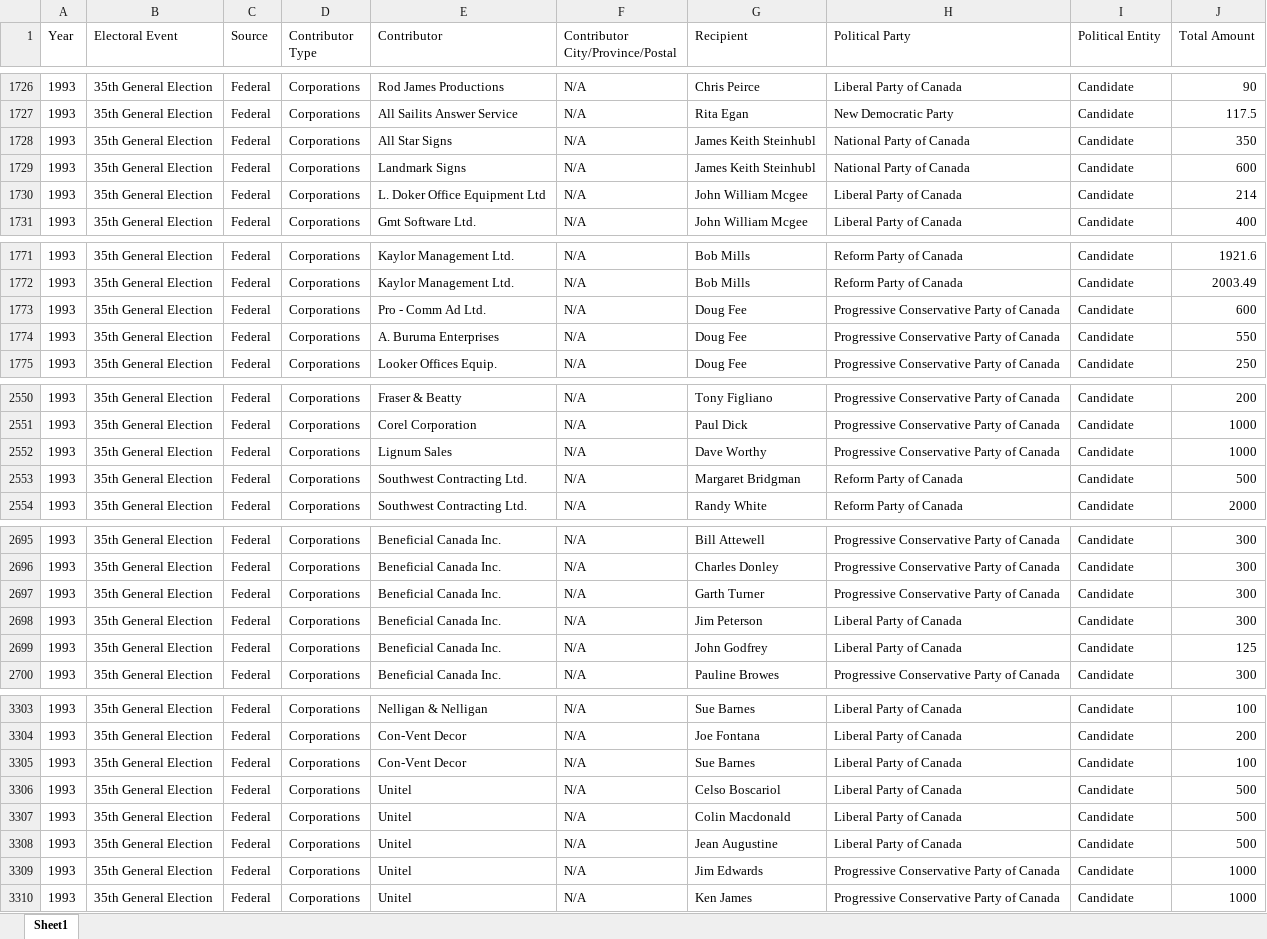
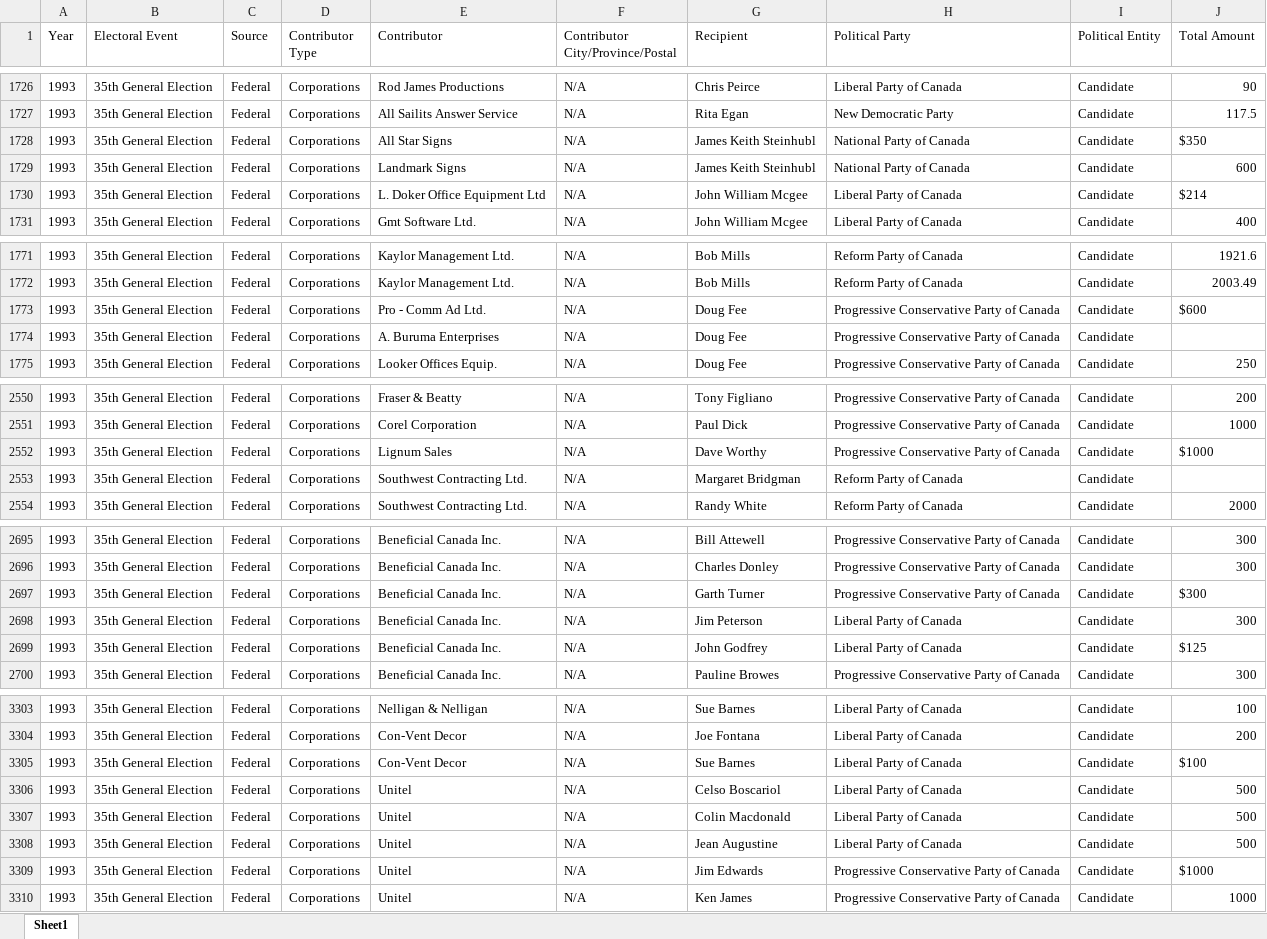
Before and after one commit to cloverdx/cloverdx-examples, an Excel workbook: DataQualityExamples/data-in/DonationsAbbr1993to2003.xlsx, sheet Sheet1, drawn as a sheet; only a part is shown, gaps mark what is left out; values as stored, in another font and other column widths than the file's, no borders; the diff covers the shown part only; the diff names each change by its address in the sheet, - before the commit and + after, or states it on an @@ line.

```diff
--- a/DataQualityExamples/data-in/DonationsAbbr1993to2003.xlsx (sheet Sheet1)
+++ b/DataQualityExamples/data-in/DonationsAbbr1993to2003.xlsx (sheet Sheet1)
-J1728 (Total Amount): 350
+J1728 (Total Amount): $350
-J1730 (Total Amount): 214
+J1730 (Total Amount): $214
-J1773 (Total Amount): 600
+J1773 (Total Amount): $600
-J1774 (Total Amount): 550
+J1774 (Total Amount): (empty)
-J2552 (Total Amount): 1000
+J2552 (Total Amount): $1000
-J2553 (Total Amount): 500
+J2553 (Total Amount): (empty)
-J2697 (Total Amount): 300
+J2697 (Total Amount): $300
-J2699 (Total Amount): 125
+J2699 (Total Amount): $125
-J3305 (Total Amount): 100
+J3305 (Total Amount): $100
-J3309 (Total Amount): 1000
+J3309 (Total Amount): $1000
```
Also changed, not shown: 177 edited cells elsewhere in this sheet, DataQualityExamples/data-in/DonationsAbbr2004to2009.xlsx, 27 other files.
